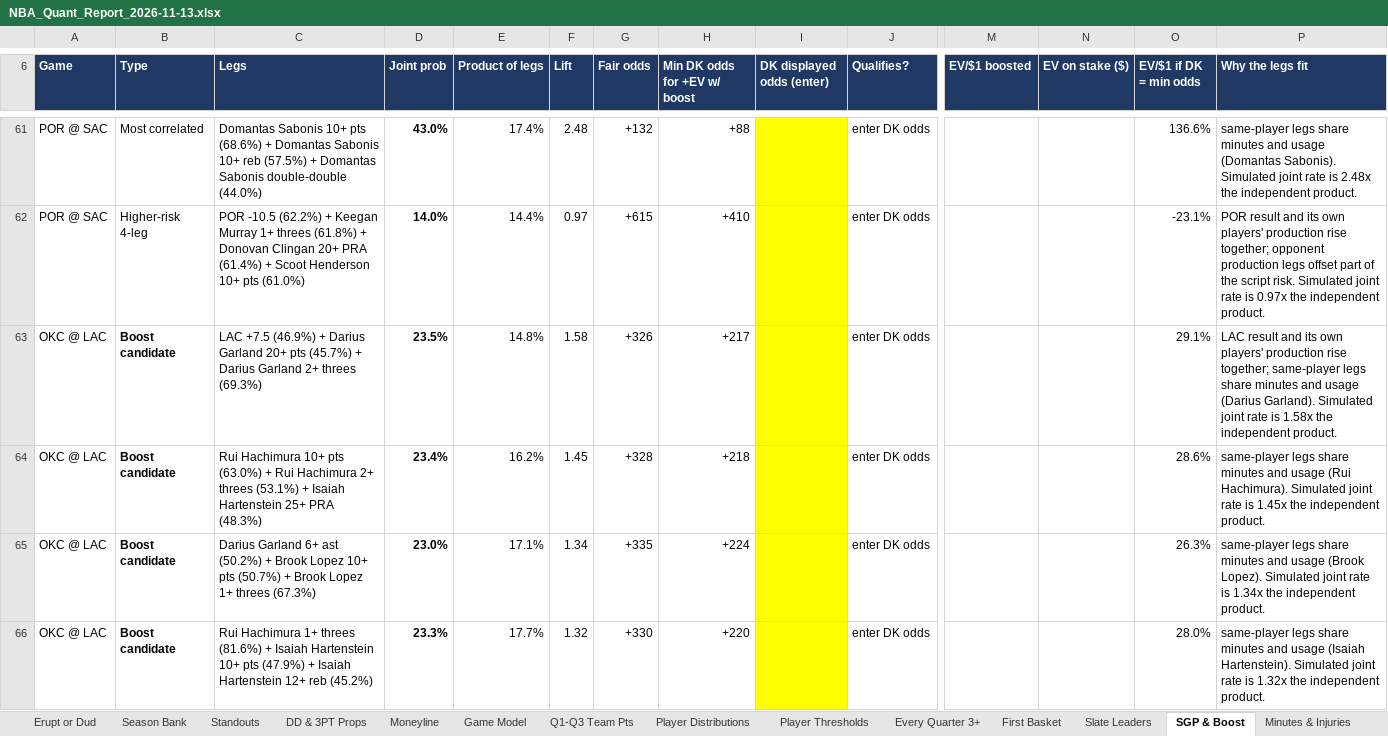
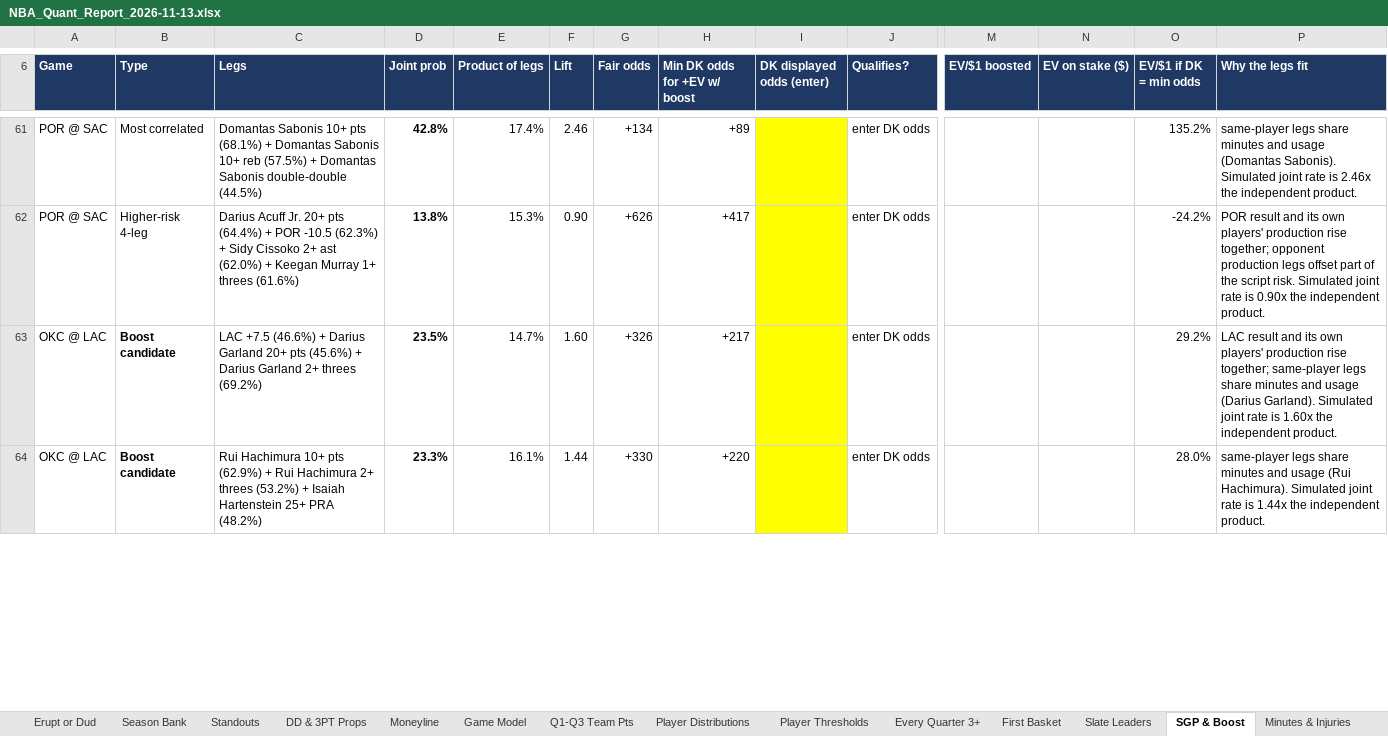
Before and after one commit to HeyShawtty/nba-quant-desk, an Excel workbook: reports/NBA_Quant_Report_2026-11-13.xlsx, sheet SGP & Boost, drawn as a sheet; only a part is shown, gaps mark what is left out; values as stored, in another font and other column widths than the file's, no borders; removed rows and columns are numbered as before the commit, all else as after; rows hold the shown columns only; the diff covers the shown part only; the diff names each change by its address in the sheet, - before the commit and + after, or states it on an @@ line.

```diff
--- a/reports/NBA_Quant_Report_2026-11-13.xlsx (sheet SGP & Boost)
+++ b/reports/NBA_Quant_Report_2026-11-13.xlsx (sheet SGP & Boost)
-row 61: POR @ SAC | Most correlated | Domantas Sabonis 10+ pts (68.6%) + Domantas Sabonis 10+ reb (57.5%) + Domantas Sabonis double-double (44.0%) | 43.0% | 17.4% | 2.48 | +132 | +88 |  | enter DK odds |  |  | 136.6% | same-player legs share minutes and usage (Domantas Sabonis). Simulated joint rate is 2.48x the independent product.
-row 62: POR @ SAC | Higher-risk 4-leg | POR -10.5 (62.2%) + Keegan Murray 1+ threes (61.8%) + Donovan Clingan 20+ PRA (61.4%) + Scoot Henderson 10+ pts (61.0%) | 14.0% | 14.4% | 0.97 | +615 | +410 |  | enter DK odds |  |  | -23.1% | POR result and its own players' production rise together; opponent production legs offset part of the script risk. Simulated joint rate is 0.97x the independent product.
+row 61: POR @ SAC | Most correlated | Domantas Sabonis 10+ pts (68.1%) + Domantas Sabonis 10+ reb (57.5%) + Domantas Sabonis double-double (44.5%) | 42.8% | 17.4% | 2.46 | +134 | +89 |  | enter DK odds |  |  | 135.2% | same-player legs share minutes and usage (Domantas Sabonis). Simulated joint rate is 2.46x the independent product.
+row 62: POR @ SAC | Higher-risk 4-leg | Darius Acuff Jr. 20+ pts (64.4%) + POR -10.5 (62.3%) + Sidy Cissoko 2+ ast (62.0%) + Keegan Murray 1+ threes (61.6%) | 13.8% | 15.3% | 0.90 | +626 | +417 |  | enter DK odds |  |  | -24.2% | POR result and its own players' production rise together; opponent production legs offset part of the script risk. Simulated joint rate is 0.90x the independent product.
-C63 (Legs): LAC +7.5 (46.9%) + Darius Garland 20+ pts (45.7%) + Darius Garland 2+ threes (69.3%)
+C63 (Legs): LAC +7.5 (46.6%) + Darius Garland 20+ pts (45.6%) + Darius Garland 2+ threes (69.2%)
-E63 (Product of legs): 14.8%
+E63 (Product of legs): 14.7%
-F63 (Lift): 1.58
+F63 (Lift): 1.60
-O63 (EV/$1 if DK = min odds): 29.1%
+O63 (EV/$1 if DK = min odds): 29.2%
-P63 (Why the legs fit): …rate is 1.58x the independent…
+P63 (Why the legs fit): …rate is 1.60x the independent…
-row 64: OKC @ LAC | Boost candidate | Rui Hachimura 10+ pts (63.0%) + Rui Hachimura 2+ threes (53.1%) + Isaiah Hartenstein 25+ PRA (48.3%) | 23.4% | 16.2% | 1.45 | +328 | +218 |  | enter DK odds |  |  | 28.6% | same-player legs share minutes and usage (Rui Hachimura). Simulated joint rate is 1.45x the independent product.
-row 65: OKC @ LAC | Boost candidate | Darius Garland 6+ ast (50.2%) + Brook Lopez 10+ pts (50.7%) + Brook Lopez 1+ threes (67.3%) | 23.0% | 17.1% | 1.34 | +335 | +224 |  | enter DK odds |  |  | 26.3% | same-player legs share minutes and usage (Brook Lopez). Simulated joint rate is 1.34x the independent product.
-C64 (Legs): Rui Hachimura 1+ threes (81.6%) + Isaiah Hartenstein 10+ pts (47.9%) + Isaiah Hartenstein 12+ reb (45.2%)
+C64 (Legs): Rui Hachimura 10+ pts (62.9%) + Rui Hachimura 2+ threes (53.2%) + Isaiah Hartenstein 25+ PRA (48.2%)
-E64 (Product of legs): 17.7%
+E64 (Product of legs): 16.1%
-F64 (Lift): 1.32
+F64 (Lift): 1.44
-P64 (Why the legs fit): …and usage (Isaiah Hartenstein). Simulated joint rate is 1.32x the independent…
+P64 (Why the legs fit): …and usage (Rui Hachimura). Simulated joint rate is 1.44x the independent…
```
Also changed, not shown: 36 added rows, 34 removed rows and 117 edited cells elsewhere in this sheet, sheet Player Thresholds, sheet Rotations & Breakouts, sheet Player Distributions, sheet Box Scores, sheet Track Record, sheet Standouts, 11 more sheets, formulas that keep their value, reports/Data_Bank_2026-27.xlsx, 6 other files.
